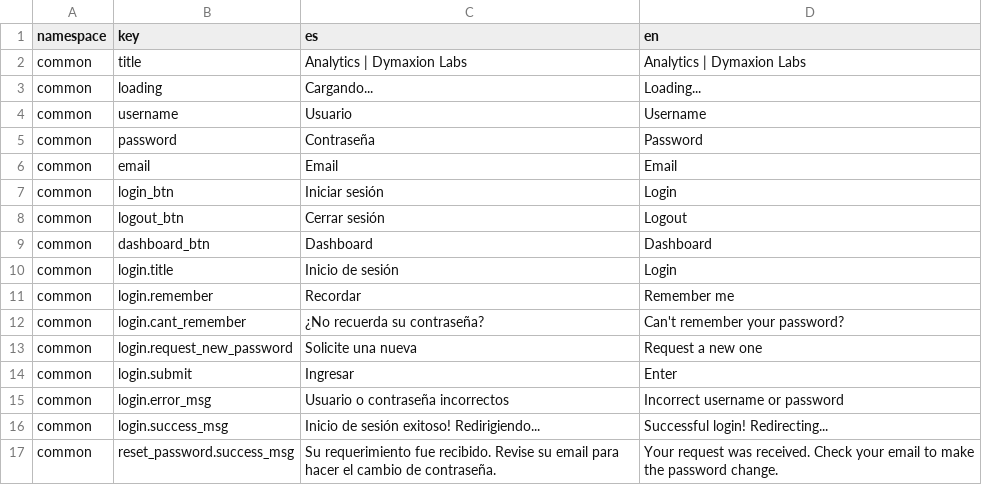
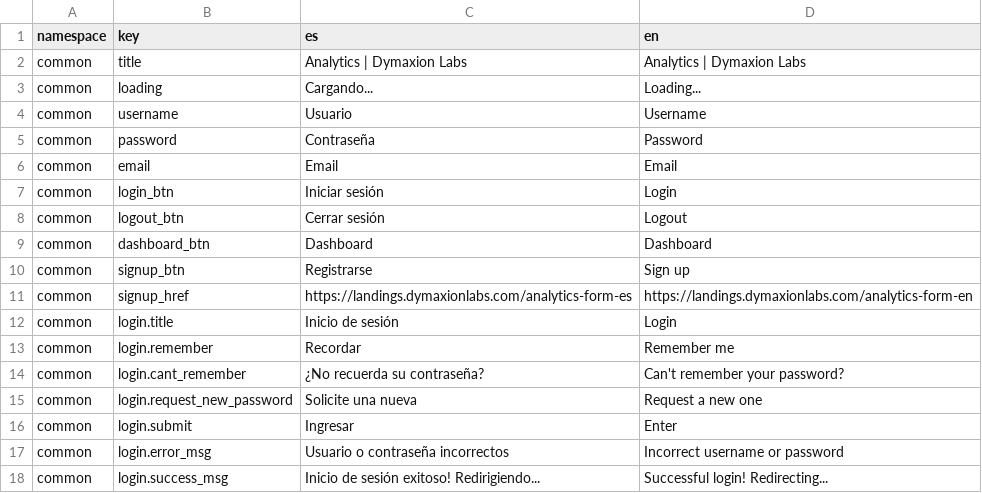
Before and after one commit to dymaxionlabs/analytics-frontend, a CSV file: i18n.csv, drawn as a sheet; only a part is shown; the shorter side is filled out with more unchanged rows; the diff names each change by its address in the sheet, - before the commit and + after, or states it on an @@ line.

Commit message:
Add Sign up button
For now, direct them to instapages landing

```diff
--- a/i18n.csv
+++ b/i18n.csv
+row 10: common | signup_btn | Registrarse | Sign up
+row 11: common | signup_href | https://landings.dymaxionlabs.com/analytics-form-es | https://landings.dymaxionlabs.com/analytics-form-en
```
Also changed, not shown: 3 other files.
